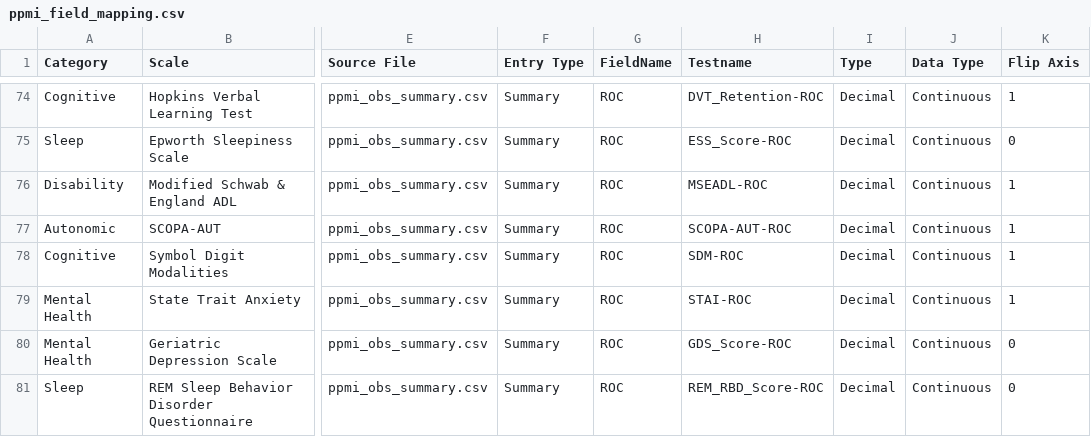
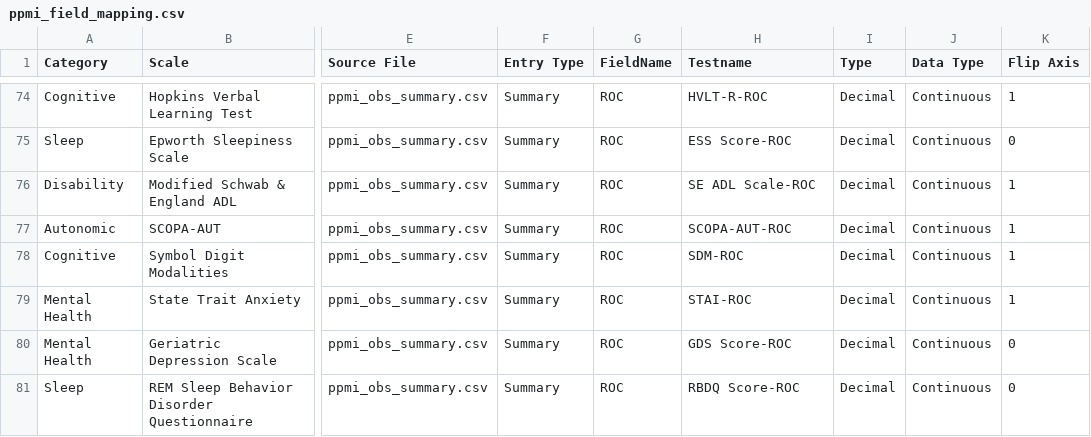
Before and after one commit to amizl/Pod-Vis, a CSV file: data/ppmi_field_mapping.csv, drawn as a sheet; only a part is shown, gaps mark what is left out; the diff covers the shown part only; the diff names each change by its address in the sheet, - before the commit and + after, or states it on an @@ line.

```diff
--- a/data/ppmi_field_mapping.csv
+++ b/data/ppmi_field_mapping.csv
-H74 (Testname): DVT_Retention-ROC
+H74 (Testname): HVLT-R-ROC
-H75 (Testname): ESS_Score-ROC
+H75 (Testname): ESS Score-ROC
-H76 (Testname): MSEADL-ROC
+H76 (Testname): SE ADL Scale-ROC
-H80 (Testname): GDS_Score-ROC
+H80 (Testname): GDS Score-ROC
-H81 (Testname): REM_RBD_Score-ROC
+H81 (Testname): RBDQ Score-ROC
```
Also changed, not shown: 47 edited cells elsewhere in this file, 1 other file.
